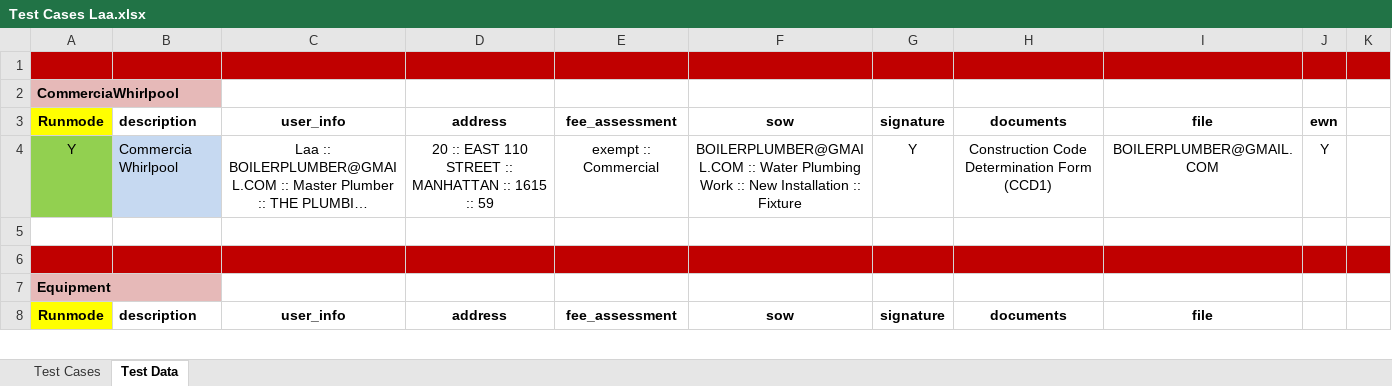
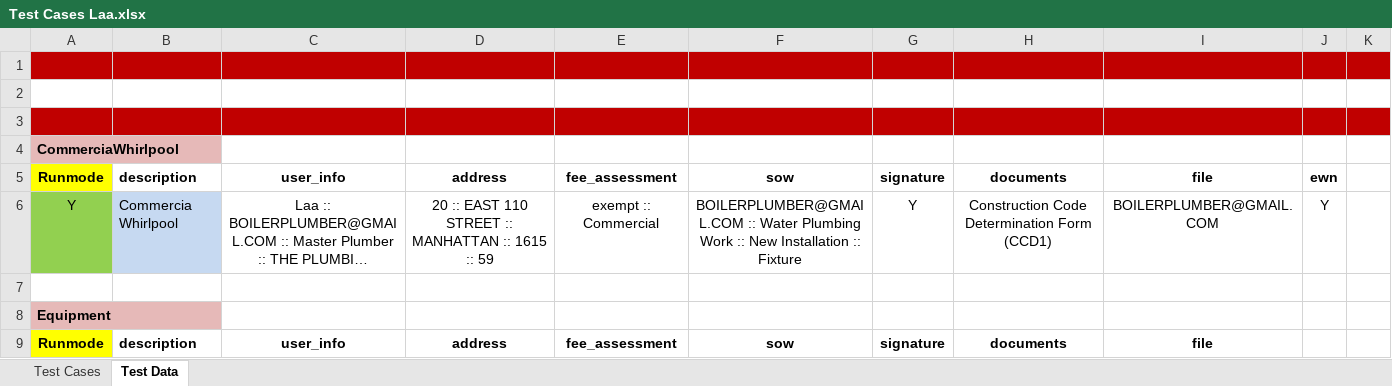
Before and after one commit to dobnow/all-projects-prior-August-2018, an Excel workbook: src/com/data/Test Cases Laa.xlsx, sheet Test Data, drawn as a sheet; only a part is shown; long unchanged cells end in …; values as stored, in another font and other column widths than the file's, no borders; removed rows and columns are numbered as before the commit, all else as after; the diff names each change by its address in the sheet, - before the commit and + after, or states it on an @@ line.

Commit message:
Latest Automation Test Scripts

```diff
--- a/src/com/data/Test Cases Laa.xlsx (sheet Test Data)
+++ b/src/com/data/Test Cases Laa.xlsx (sheet Test Data)
+row 2: (empty)
+row 3: (empty)
-row 5: (empty)
-A7:K7 fill: #C00000
+A7:K7 fill: none
```
Also changed, not shown: 4 other files.
